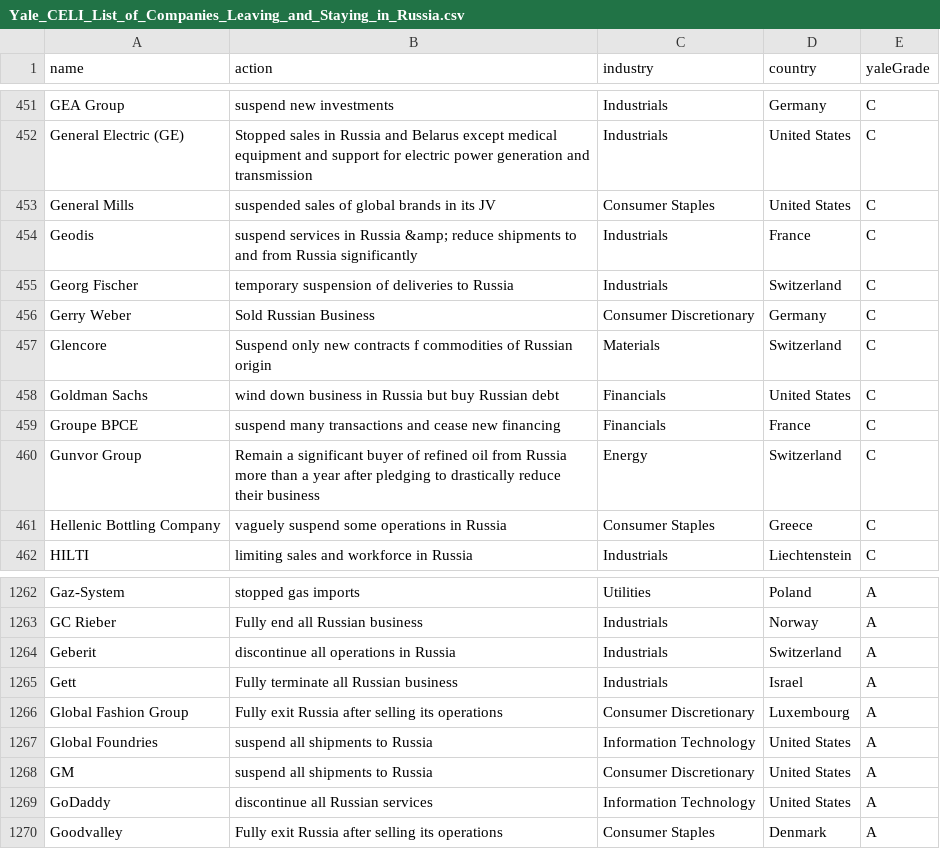
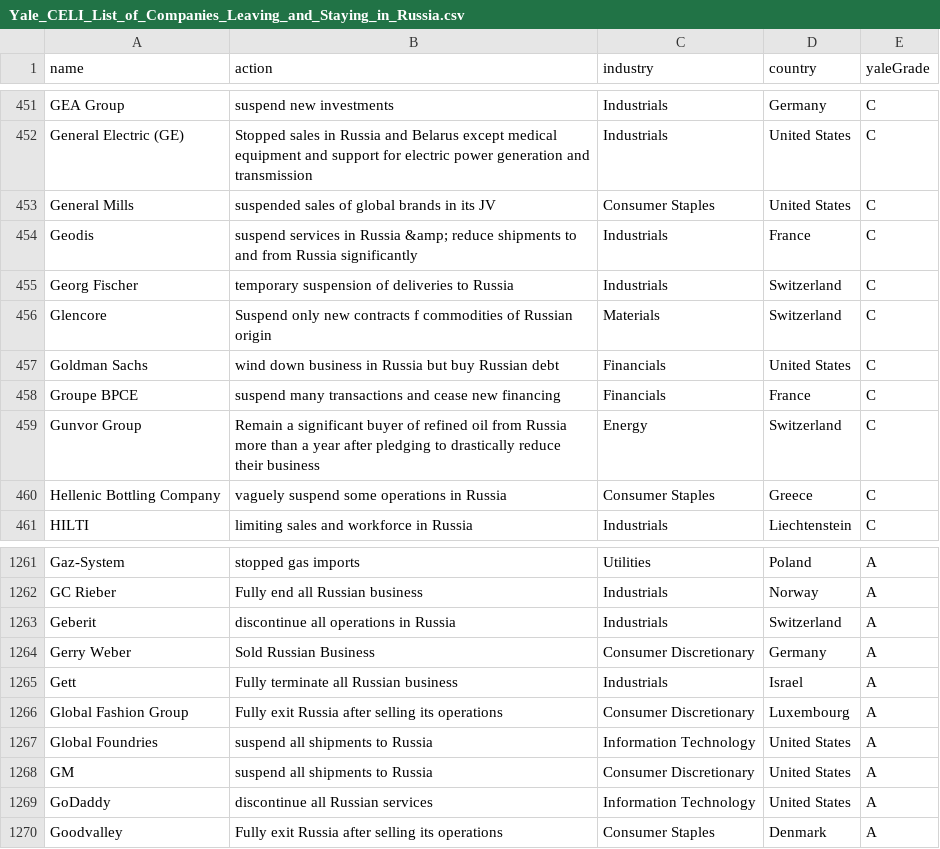
Before and after one commit to donBarbos/Yale_CELI_List_Parser, a CSV file: Yale_CELI_List_of_Companies_Leaving_and_Staying_in_Russia.csv, drawn as a sheet; only a part is shown, gaps mark what is left out; removed rows and columns are numbered as before the commit, all else as after; the diff names each change by its address in the sheet, - before the commit and + after, or states it on an @@ line.

Commit message:
update dataset

```diff
--- a/Yale_CELI_List_of_Companies_Leaving_and_Staying_in_Russia.csv
+++ b/Yale_CELI_List_of_Companies_Leaving_and_Staying_in_Russia.csv
-row 456: Gerry Weber | Sold Russian Business | Consumer Discretionary | Germany | C
+row 1264: Gerry Weber | Sold Russian Business | Consumer Discretionary | Germany | A
```
